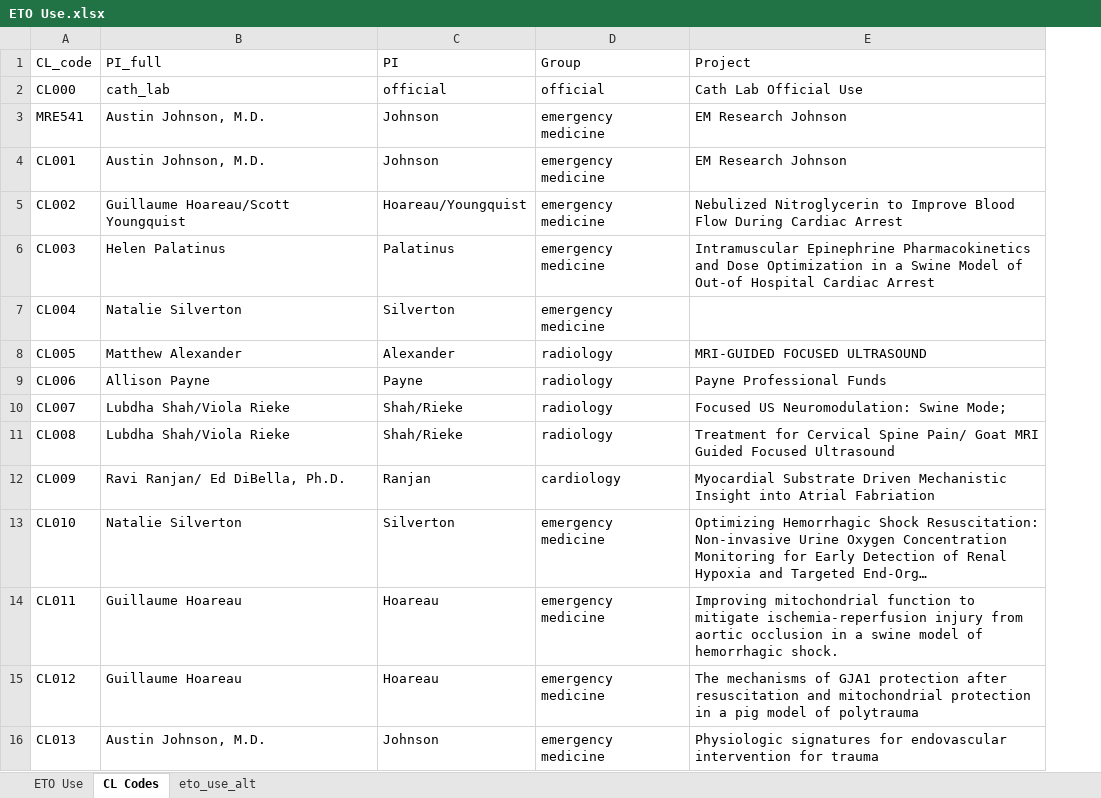
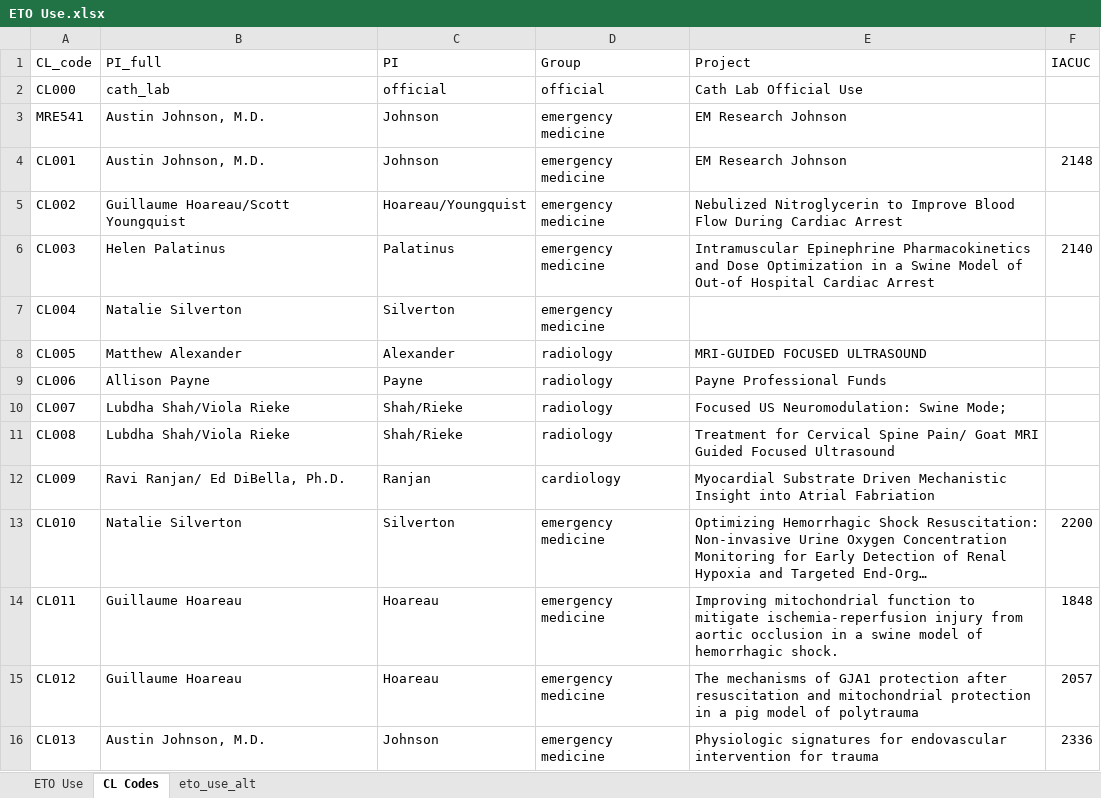
Before and after one commit to mzabrisk/eto_billing, an Excel workbook: ETO Use.xlsx, sheet CL Codes, drawn as a sheet; long unchanged cells end in …; values as stored, in another font and other column widths than the file's, no borders; the diff names each change by its address in the sheet, - before the commit and + after, or states it on an @@ line.

```diff
--- a/ETO Use.xlsx (sheet CL Codes)
+++ b/ETO Use.xlsx (sheet CL Codes)
+column F (IACUC), rows 4-16: 2148 |  | 2140 |  |  |  |  |  |  | 2200 | 1848 | 2057 | 2336
```
Also changed, not shown: sheet eto_use_alt, 2024.04 Invoicing/ethylene_oxide_invoice_April_2024.xlsx, 3 other files.
